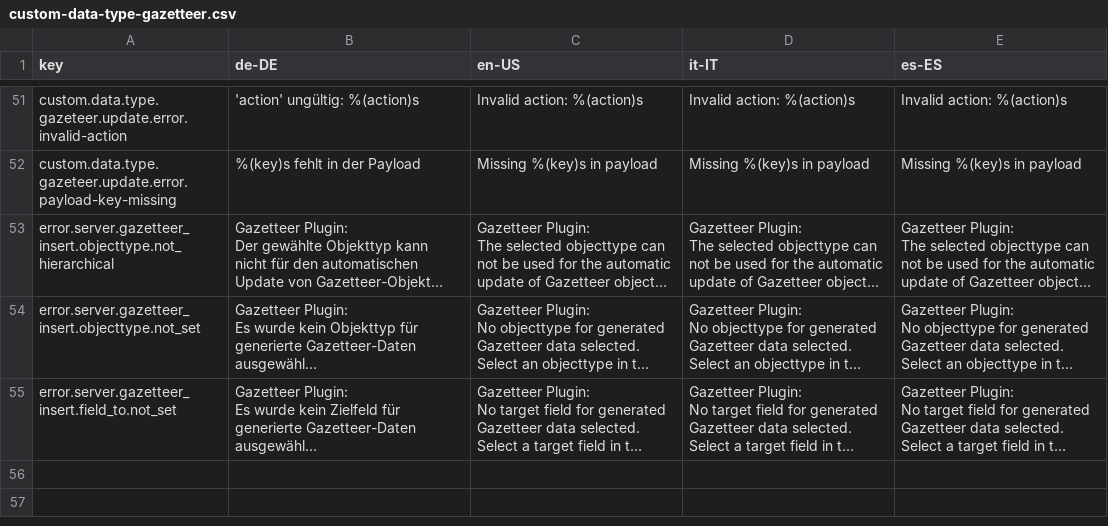
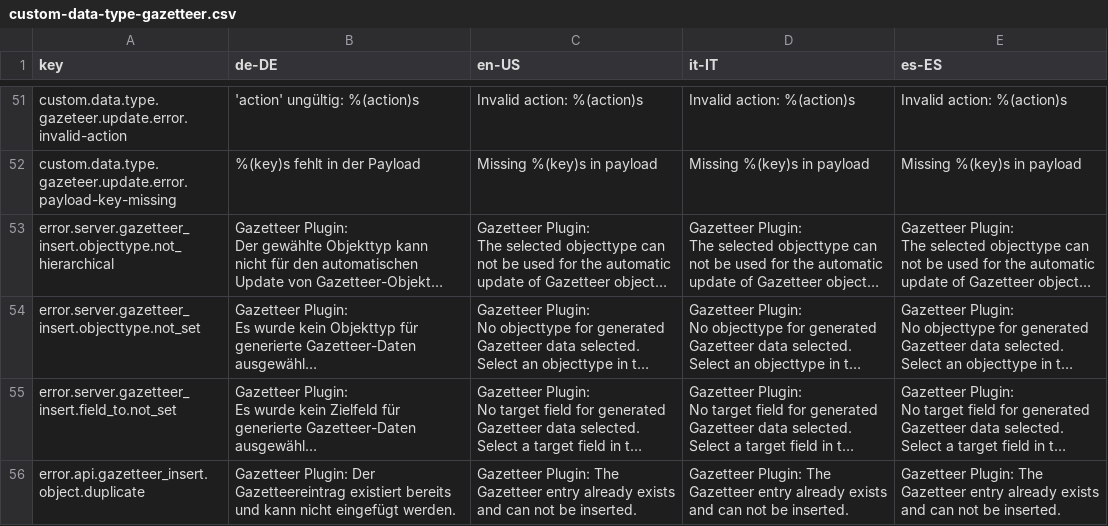
Before and after one commit to programmfabrik/easydb-custom-data-type-gazetteer, a CSV file: l10n/custom-data-type-gazetteer.csv, drawn as a sheet; only a part is shown, gaps mark what is left out; long unchanged cells end in …; the diff names each change by its address in the sheet, - before the commit and + after, or states it on an @@ line.

Commit message:
added new l10n key for the new api error

```diff
--- a/l10n/custom-data-type-gazetteer.csv
+++ b/l10n/custom-data-type-gazetteer.csv
+row 56: error.api.gazetteer_insert.object.duplicate | Gazetteer Plugin: Der Gazetteereintrag existiert bereits und kann nicht eingefügt werden. | Gazetteer Plugin: The Gazetteer entry already exists and can not be inserted. | Gazetteer Plugin: The Gazetteer entry already exists and can not be inserted. | Gazetteer Plugin: The Gazetteer entry already exists and can not be inserted.
```
